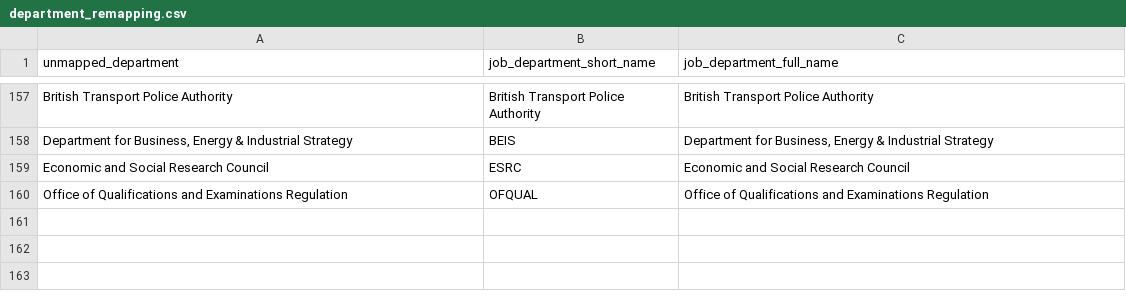
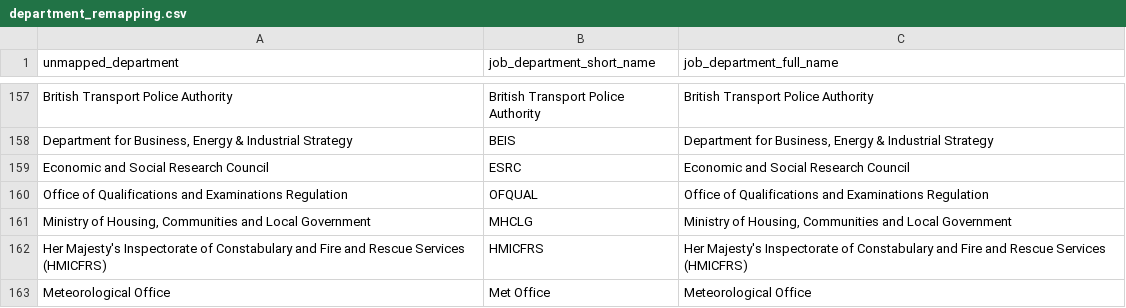
Before and after one commit to H-I-P-E/civil_service_jobs, a CSV file: lookups/department_remapping.csv, drawn as a sheet; only a part is shown, gaps mark what is left out; the diff names each change by its address in the sheet, - before the commit and + after, or states it on an @@ line.

```diff
--- a/lookups/department_remapping.csv
+++ b/lookups/department_remapping.csv
+row 161: Ministry of Housing, Communities and Local Government | MHCLG | Ministry of Housing, Communities and Local Government
+row 162: Her Majesty's Inspectorate of Constabulary and Fire and Rescue Services (HMICFRS) | HMICFRS | Her Majesty's Inspectorate of Constabulary and Fire and Rescue Services (HMICFRS)
+row 163: Meteorological Office | Met Office | Meteorological Office
```
Also changed, not shown: lookups/postcode_locations.csv, 2 other files.
